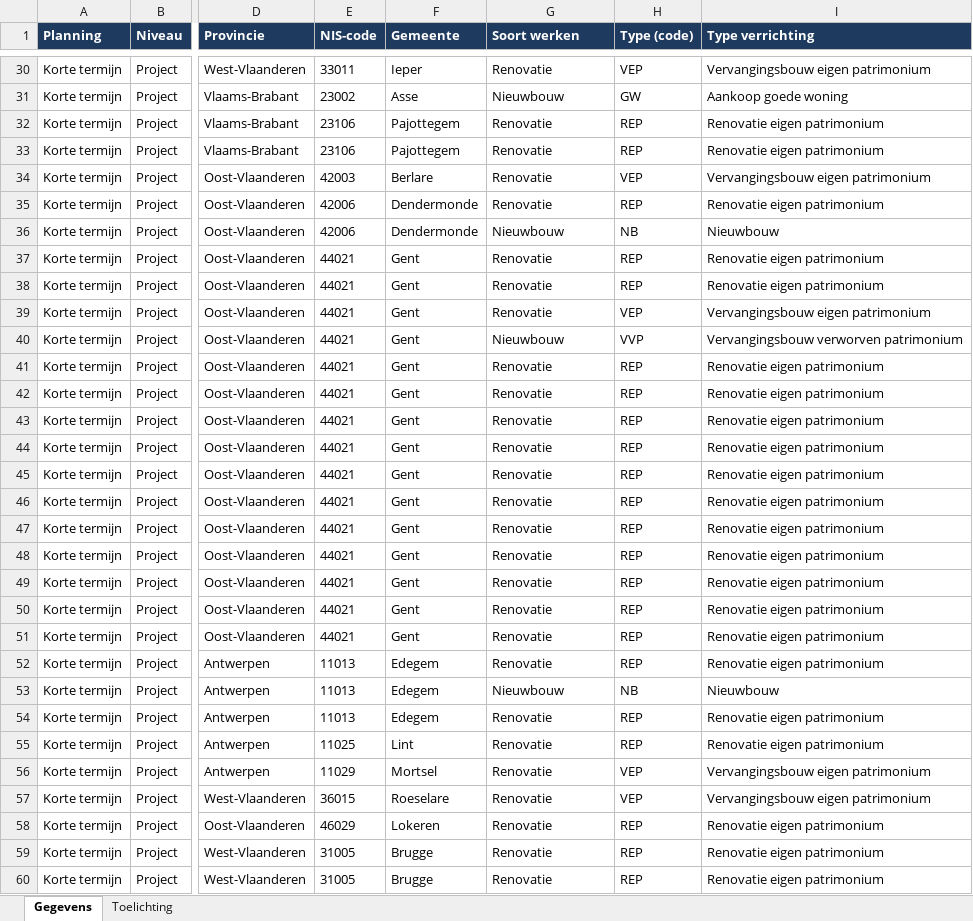
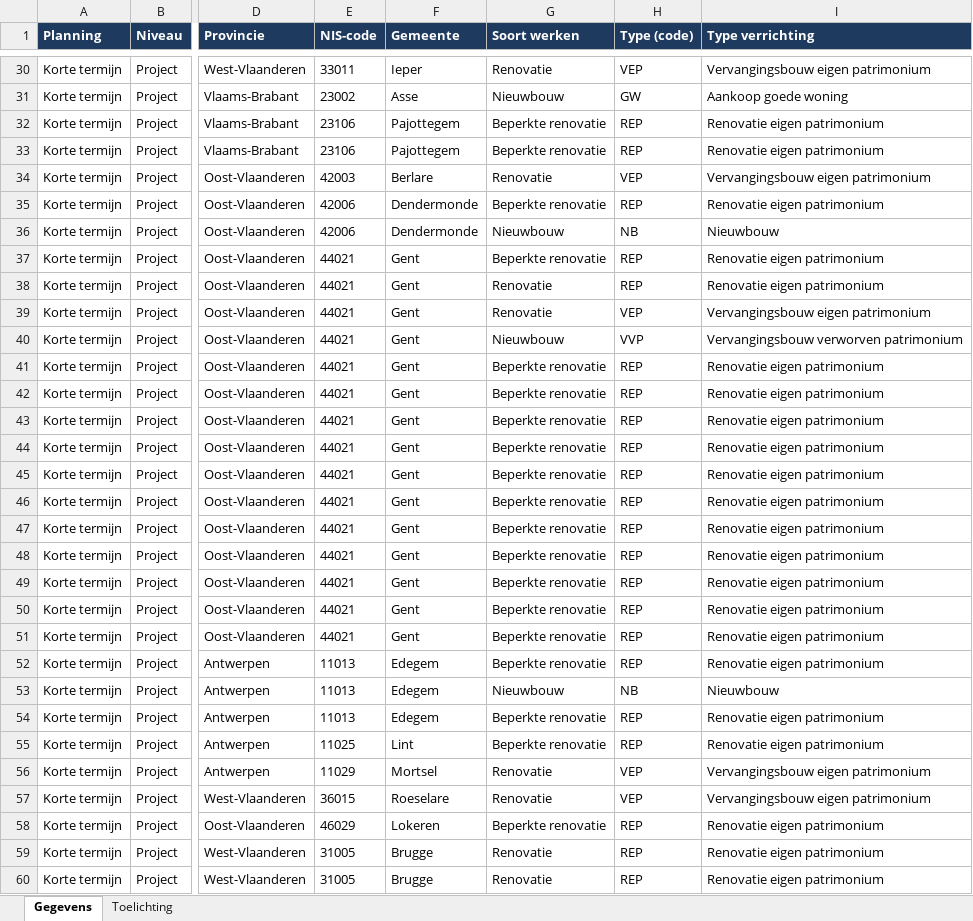
Before and after one commit to gehuybre/embuild-analyses, an Excel workbook: apps/sociaal-wonen/public/data/sociaal-wonen-alle-gegevens.xlsx, sheet Gegevens, drawn as a sheet; only a part is shown, gaps mark what is left out; values as stored, in another font and other column widths than the file's, no borders; table styles not drawn; the diff covers the shown part only; the diff names each change by its address in the sheet, - before the commit and + after, or states it on an @@ line.

```diff
--- a/apps/sociaal-wonen/public/data/sociaal-wonen-alle-gegevens.xlsx (sheet Gegevens)
+++ b/apps/sociaal-wonen/public/data/sociaal-wonen-alle-gegevens.xlsx (sheet Gegevens)
-G32:G33 (Soort werken): Renovatie
+G32:G33 (Soort werken): Beperkte renovatie
-G35 (Soort werken): Renovatie
+G35 (Soort werken): Beperkte renovatie
-G37 (Soort werken): Renovatie
+G37 (Soort werken): Beperkte renovatie
-G41:G52 (Soort werken): Renovatie
+G41:G52 (Soort werken): Beperkte renovatie
-G54:G55 (Soort werken): Renovatie
+G54:G55 (Soort werken): Beperkte renovatie
-G58 (Soort werken): Renovatie
+G58 (Soort werken): Beperkte renovatie
```
Also changed, not shown: 48 edited cells elsewhere in this sheet, sheet Toelichting, 17 other files.
